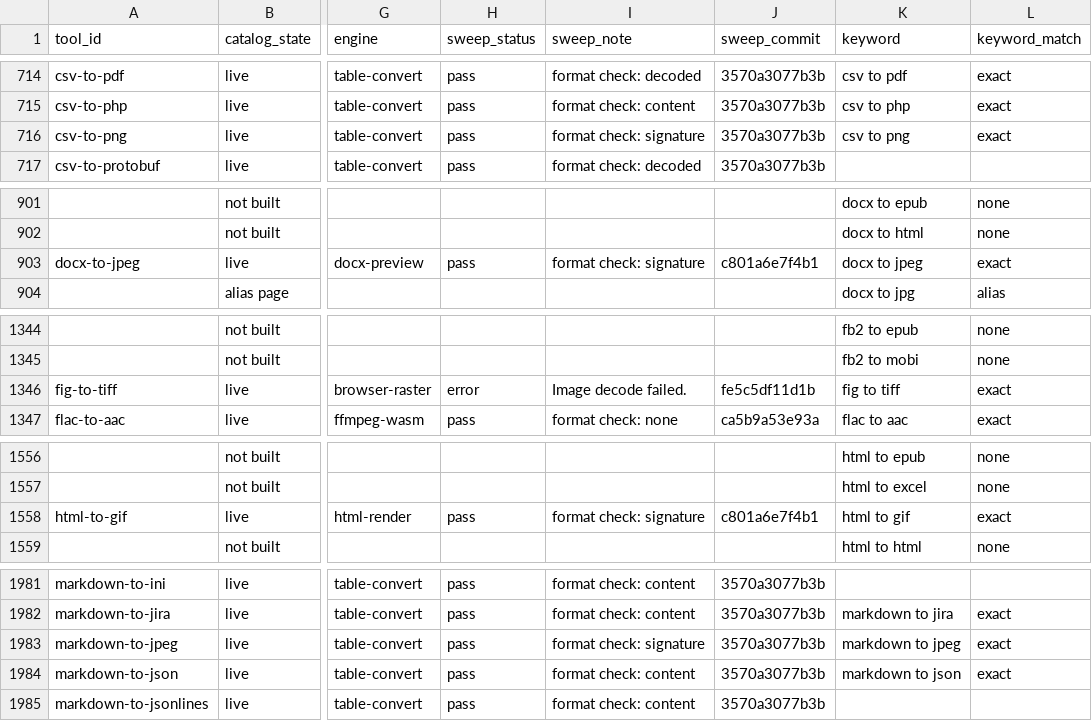
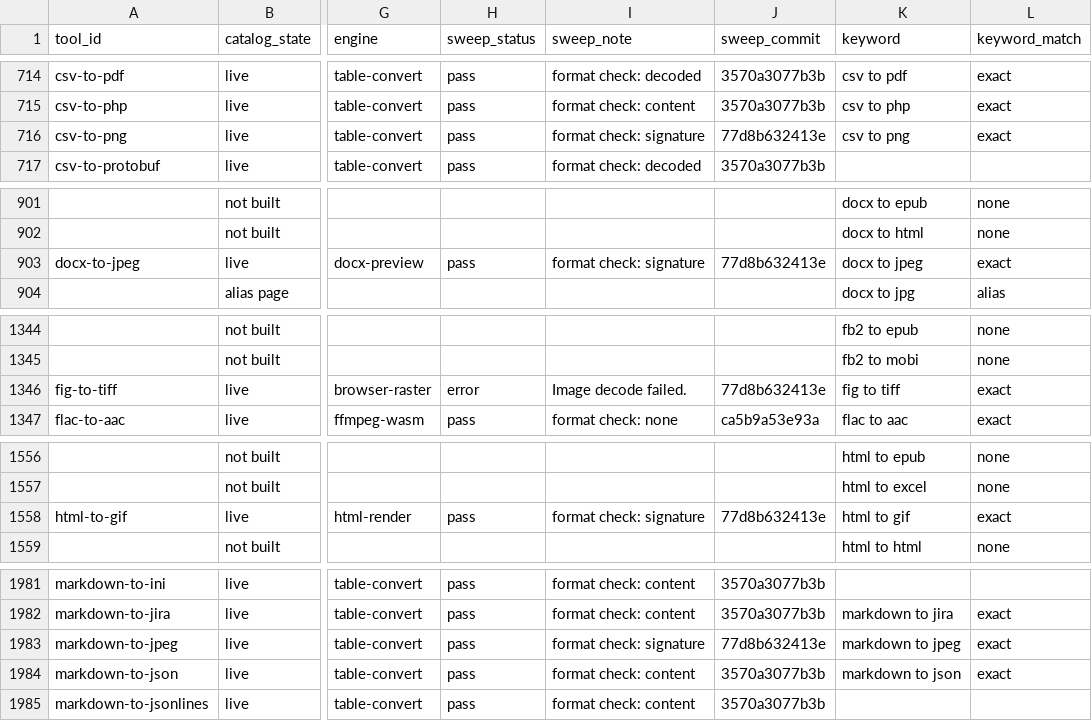
Before and after one commit to serpcompany/tools.serp.co, a CSV file: apps/tools/benchmarks/tool-status.csv, drawn as a sheet; only a part is shown, gaps mark what is left out; the diff covers the shown part only; the diff names each change by its address in the sheet, - before the commit and + after, or states it on an @@ line.

```diff
--- a/apps/tools/benchmarks/tool-status.csv
+++ b/apps/tools/benchmarks/tool-status.csv
-J716 (sweep_commit): 3570a3077b3b
+J716 (sweep_commit): 77d8b632413e
-J903 (sweep_commit): c801a6e7f4b1
+J903 (sweep_commit): 77d8b632413e
-J1346 (sweep_commit): fe5c5df11d1b
+J1346 (sweep_commit): 77d8b632413e
-J1558 (sweep_commit): c801a6e7f4b1
+J1558 (sweep_commit): 77d8b632413e
-J1983 (sweep_commit): 3570a3077b3b
+J1983 (sweep_commit): 77d8b632413e
```
Also changed, not shown: 56 edited cells elsewhere in this file, 2 other files.
